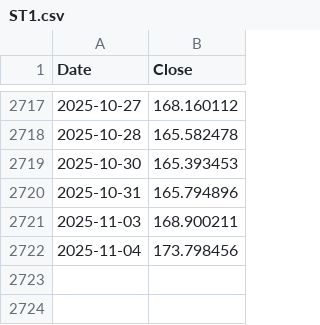
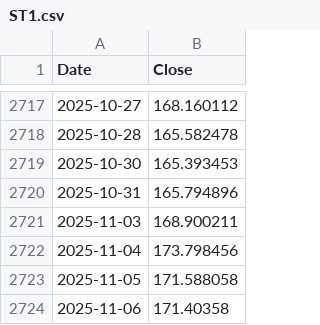
Before and after one commit to yahonal/fon-fiyat-verisi, a CSV file: html_yayin/ST1.csv, drawn as a sheet; only a part is shown, gaps mark what is left out.

Commit message:
html_yayin klasoru yuklendi

```diff
--- a/html_yayin/ST1.csv
+++ b/html_yayin/ST1.csv
@@ -2722 +2722,3 @@ Date,Close
 2025-11-04,173.798456
+2025-11-05,171.588058
+2025-11-06,171.40358
```
Also changed, not shown: html_yayin/AAV.csv, html_yayin/AN1.csv, 41 other files.
